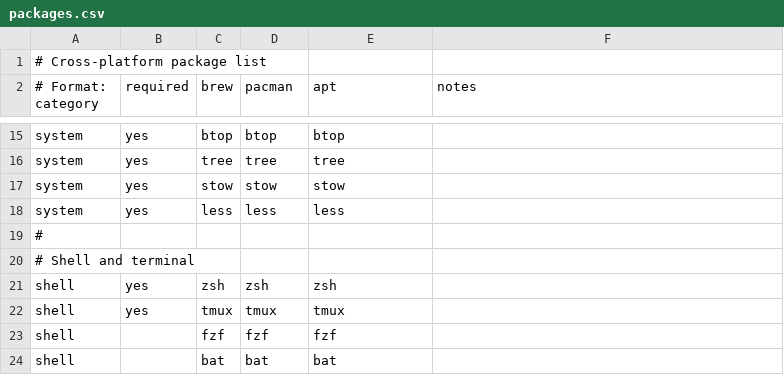
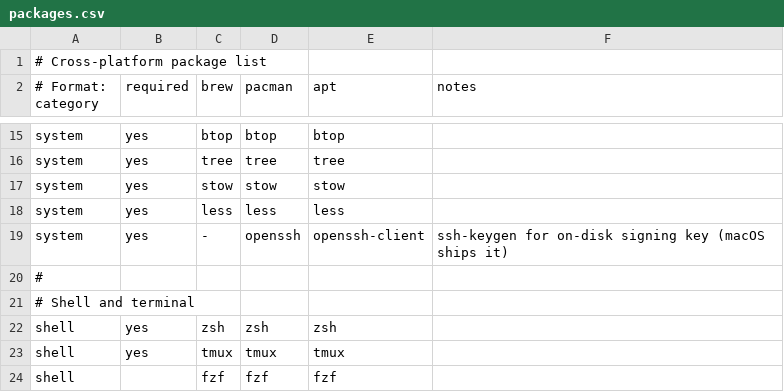
Before and after one commit to ian-bartholomew/dotfiles, a CSV file: packages.csv, drawn as a sheet; only a part is shown, gaps mark what is left out; the shorter side is filled out with more unchanged rows; the diff names each change by its address in the sheet, - before the commit and + after, or states it on an @@ line.

```diff
--- a/packages.csv
+++ b/packages.csv
+row 19: system | yes | - | openssh | openssh-client | ssh-keygen for on-disk signing key (macOS ships it)
```
Also changed, not shown: 2 other files.
